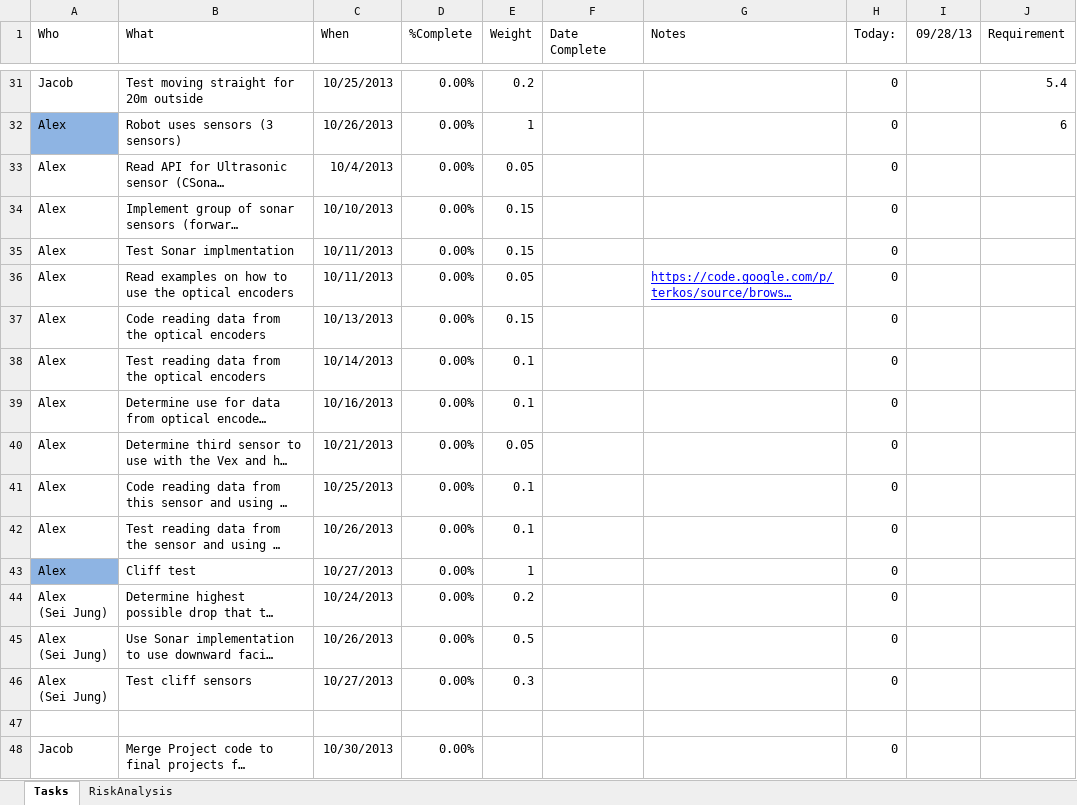
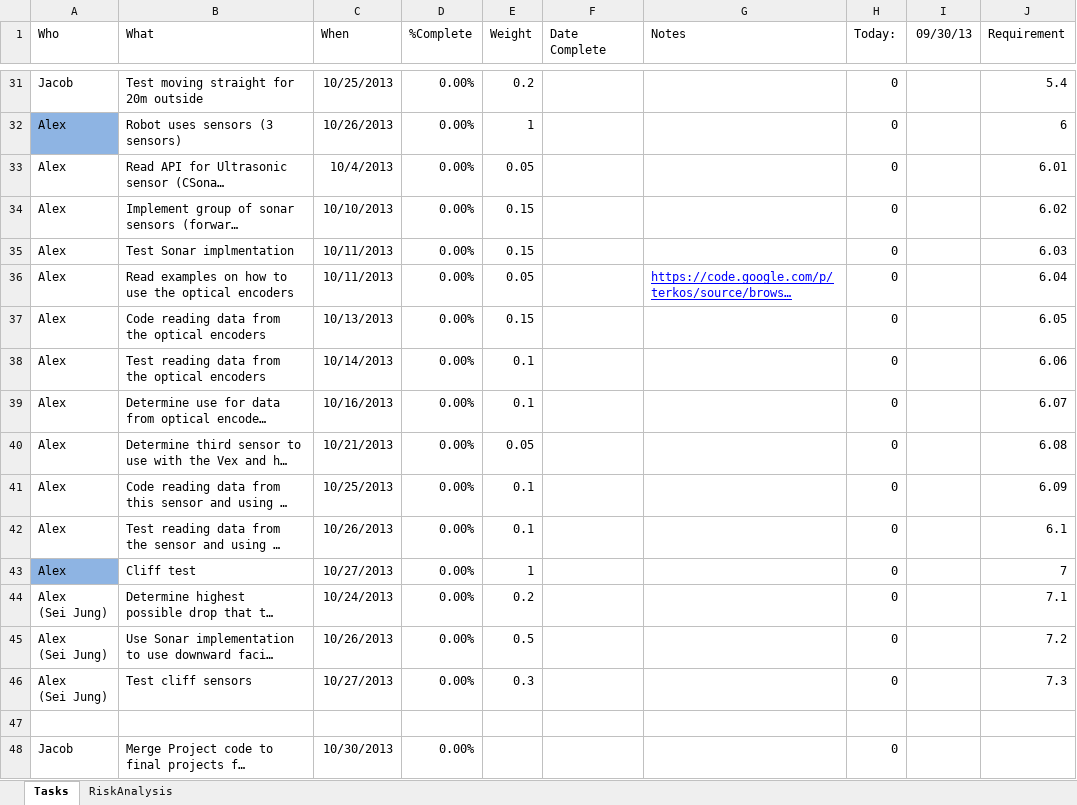
Before and after one commit to jad19925/EmbeddedSystems, an Excel workbook: Documentation/Project2TasksSpreadsheet.xlsx, sheet Tasks, drawn as a sheet; only a part is shown, gaps mark what is left out; long unchanged cells end in …; values as stored, in another font and other column widths than the file's, no borders; conditional formats not drawn; the diff names each change by its address in the sheet, - before the commit and + after, or states it on an @@ line.

Commit message:
update task spreadsheet

```diff
--- a/Documentation/Project2TasksSpreadsheet.xlsx (sheet Tasks)
+++ b/Documentation/Project2TasksSpreadsheet.xlsx (sheet Tasks)
-I1: 09/28/13
+I1: 09/30/13
-J33 (Requirement): (empty)
+J33 (Requirement): 6.01
-J34 (Requirement): (empty)
+J34 (Requirement): 6.02
-J35 (Requirement): (empty)
+J35 (Requirement): 6.03
-J36 (Requirement): (empty)
+J36 (Requirement): 6.04
-J37 (Requirement): (empty)
+J37 (Requirement): 6.05
-J38 (Requirement): (empty)
+J38 (Requirement): 6.06
-J39 (Requirement): (empty)
+J39 (Requirement): 6.07
-J40 (Requirement): (empty)
+J40 (Requirement): 6.08
-J41 (Requirement): (empty)
+J41 (Requirement): 6.09
-J42 (Requirement): (empty)
+J42 (Requirement): 6.1
-J43 (Requirement): (empty)
+J43 (Requirement): 7
-J44 (Requirement): (empty)
+J44 (Requirement): 7.1
-J45 (Requirement): (empty)
+J45 (Requirement): 7.2
-J46 (Requirement): (empty)
+J46 (Requirement): 7.3
```
